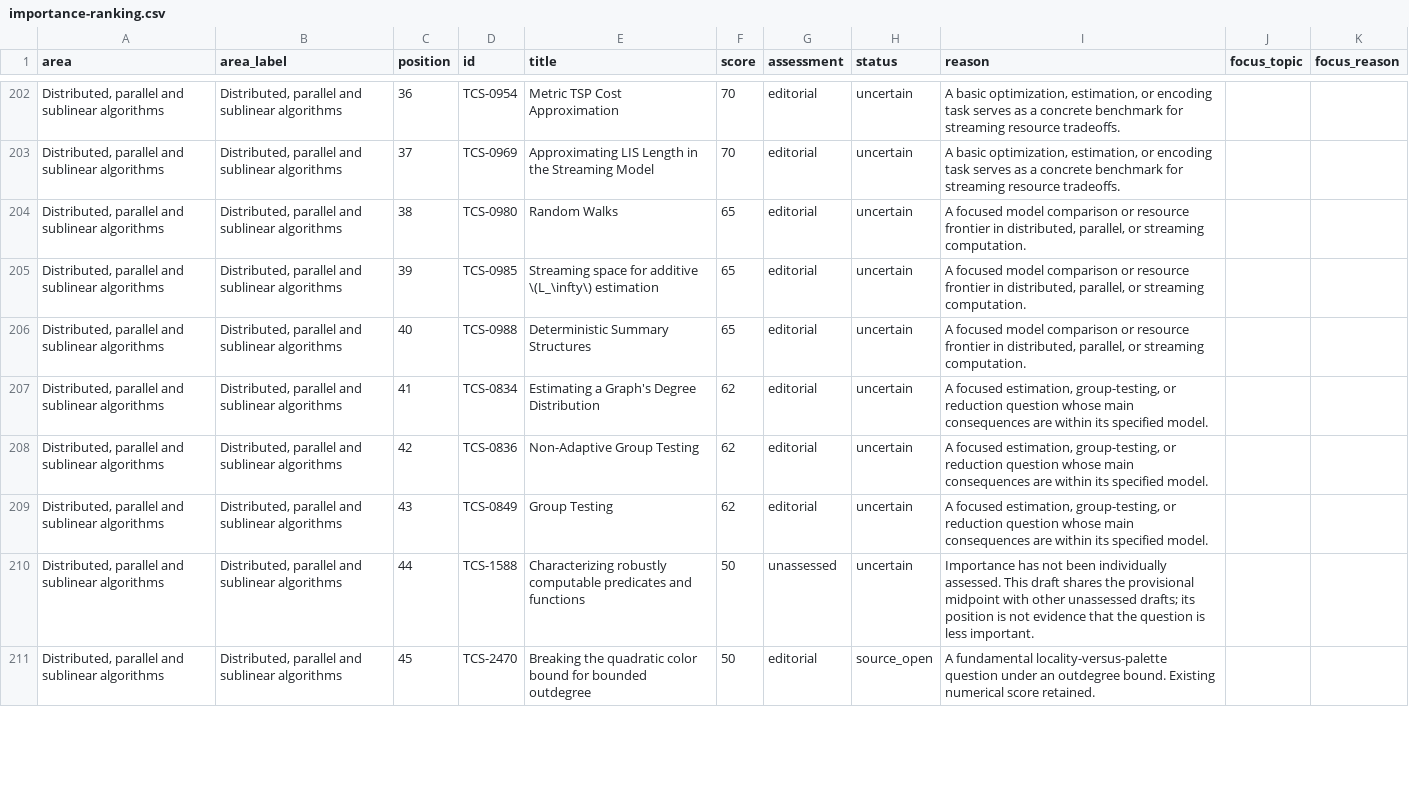
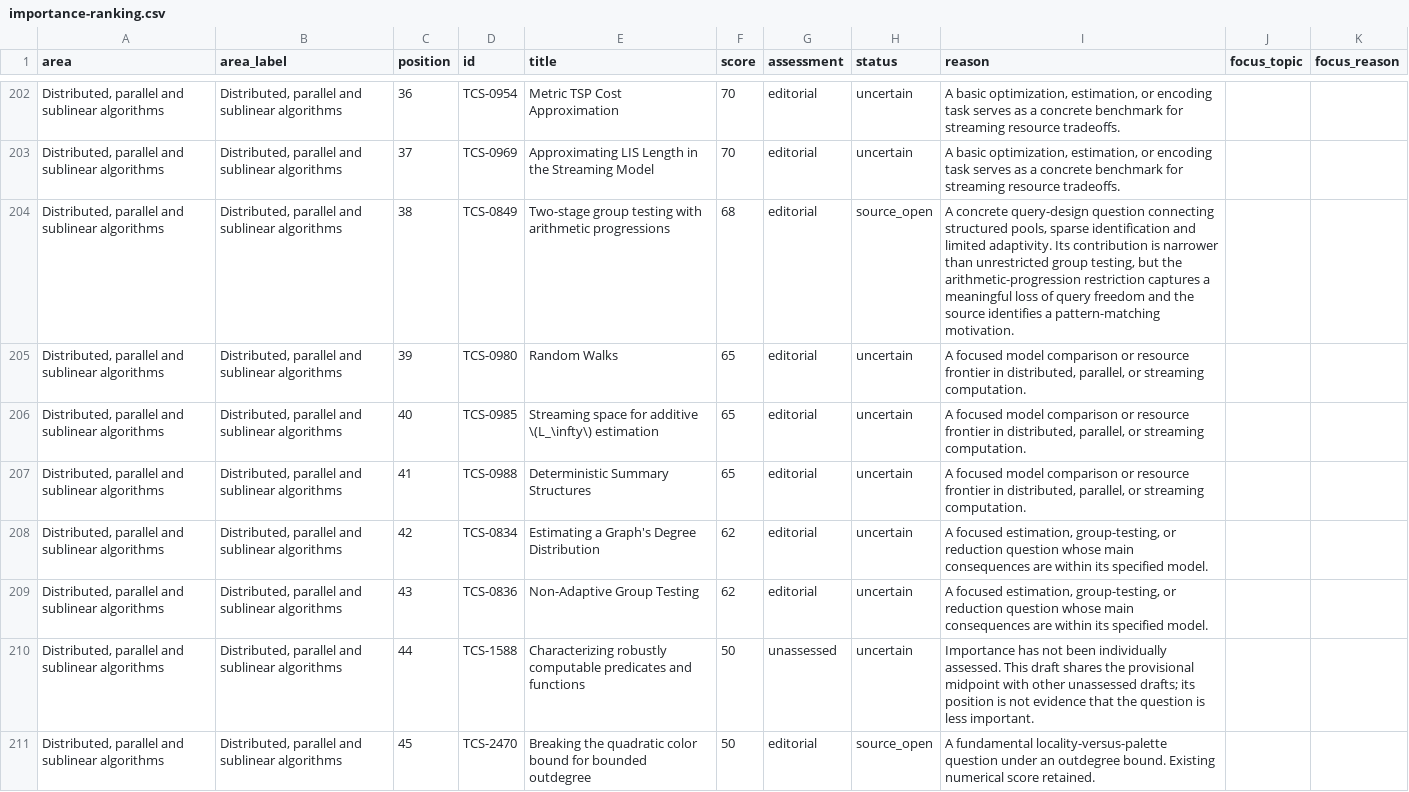
Before and after one commit to vaclavrozhon/atlas, a CSV file: importance-ranking.csv, drawn as a sheet; only a part is shown, gaps mark what is left out; removed rows and columns are numbered as before the commit, all else as after; the diff names each change by its address in the sheet, - before the commit and + after, or states it on an @@ line.

```diff
--- a/importance-ranking.csv
+++ b/importance-ranking.csv
+row 204: Distributed, parallel and sublinear algorithms | Distributed, parallel and sublinear algorithms | 38 | TCS-0849 | Two-stage group testing with arithmetic progressions | 68 | editorial | source_open | A concrete query-design question connecting structured pools, sparse identification and limited adaptivity. Its contribution is narrower than unrestricted group testing, but the arithmetic-progression restriction captures a meaningful loss of query freedom and the source identifies a pattern-matching motivation.
-C205 (position): 38
+C205 (position): 39
-C206 (position): 39
+C206 (position): 40
-C207 (position): 40
+C207 (position): 41
-C208 (position): 41
+C208 (position): 42
-C209 (position): 42
+C209 (position): 43
-row 209: Distributed, parallel and sublinear algorithms | Distributed, parallel and sublinear algorithms | 43 | TCS-0849 | Group Testing | 62 | editorial | uncertain | A focused estimation, group-testing, or reduction question whose main consequences are within its specified model.
```
Also changed, not shown: areas.csv, sources.csv, 11 other files.
